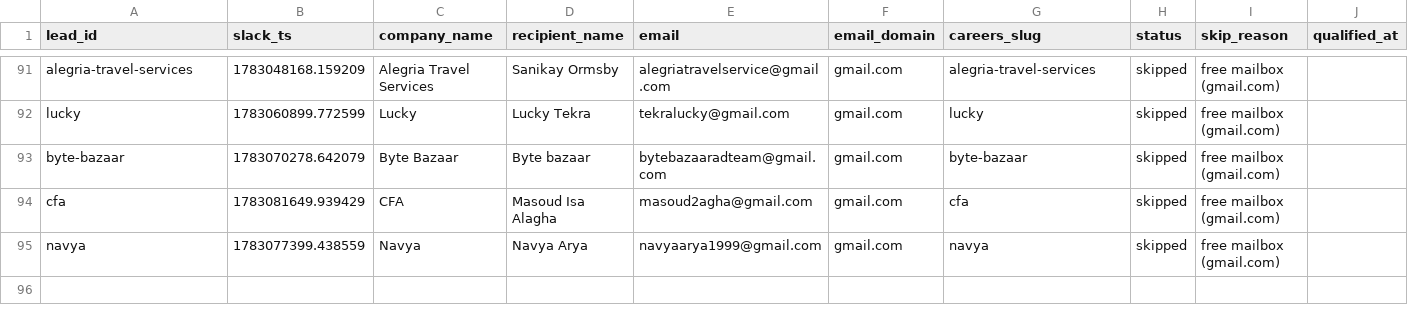
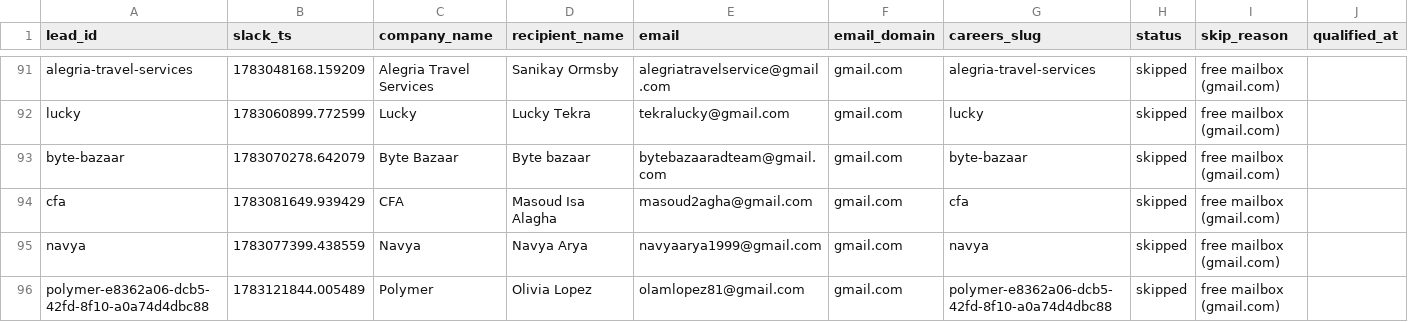
Before and after one commit to jessicagertig/first-touch-pipeline, a CSV file: state/leads.csv, drawn as a sheet; only a part is shown, gaps mark what is left out; rows hold the shown columns only; the diff names each change by its address in the sheet, - before the commit and + after, or states it on an @@ line.

```diff
--- a/state/leads.csv
+++ b/state/leads.csv
+row 96: polymer-e8362a06-dcb5-42fd-8f10-a0a74d4dbc88 | 1783121844.005489 | Polymer | Olivia Lopez | olamlopez81@gmail.com | gmail.com | polymer-e8362a06-dcb5-42fd-8f10-a0a74d4dbc88 | skipped | free mailbox (gmail.com)
```
Also changed, not shown: 1 other file.
